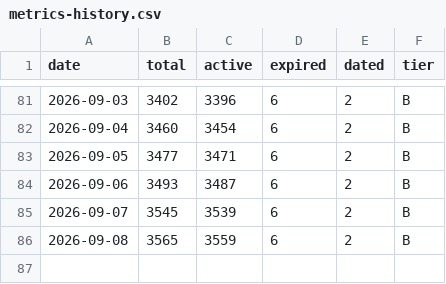
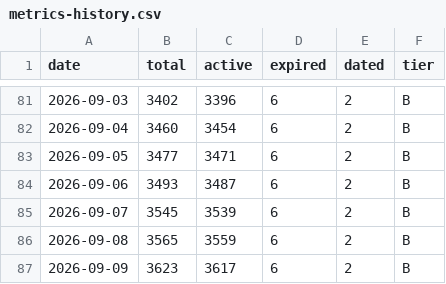
Before and after one commit to zhuzzz/free-yolo, a CSV file: data/metrics-history.csv, drawn as a sheet; only a part is shown, gaps mark what is left out.

```diff
--- a/data/metrics-history.csv
+++ b/data/metrics-history.csv
@@ -86 +86,2 @@ date,total,active,expired,dated,tier
 2026-09-08,3565,3559,6,2,B
+2026-09-09,3623,3617,6,2,B
```
Also changed, not shown: 6 other files.
